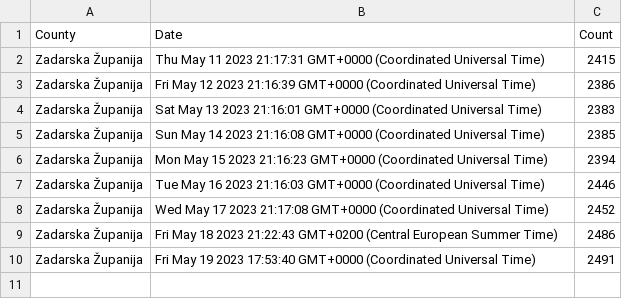
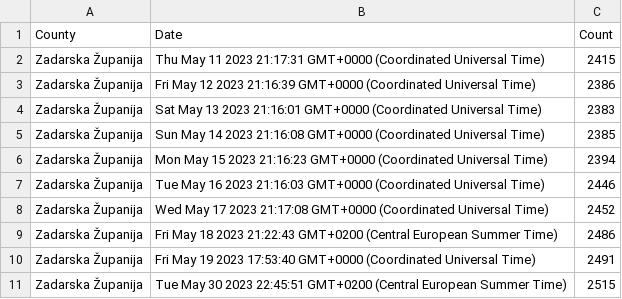
Before and after one commit to curkovicf/real-estate, a CSV file: data/flat/zadarska_zupanija.csv, drawn as a sheet.

```diff
--- a/data/flat/zadarska_zupanija.csv
+++ b/data/flat/zadarska_zupanija.csv
@@ -10 +10,2 @@ Zadarska Županija,Fri May 18 2023 21:22:43 GMT+0200 (Central European Summer Ti
 Zadarska Županija,Fri May 19 2023 17:53:40 GMT+0000 (Coordinated Universal Time),2491
+Zadarska Županija,Tue May 30 2023 22:45:51 GMT+0200 (Central European Summer Time),2515
```
Also changed, not shown: data/flat/grad_zagreb.csv, data/flat/splitsko_dalmatinska_zupanija.csv, 3 other files.
